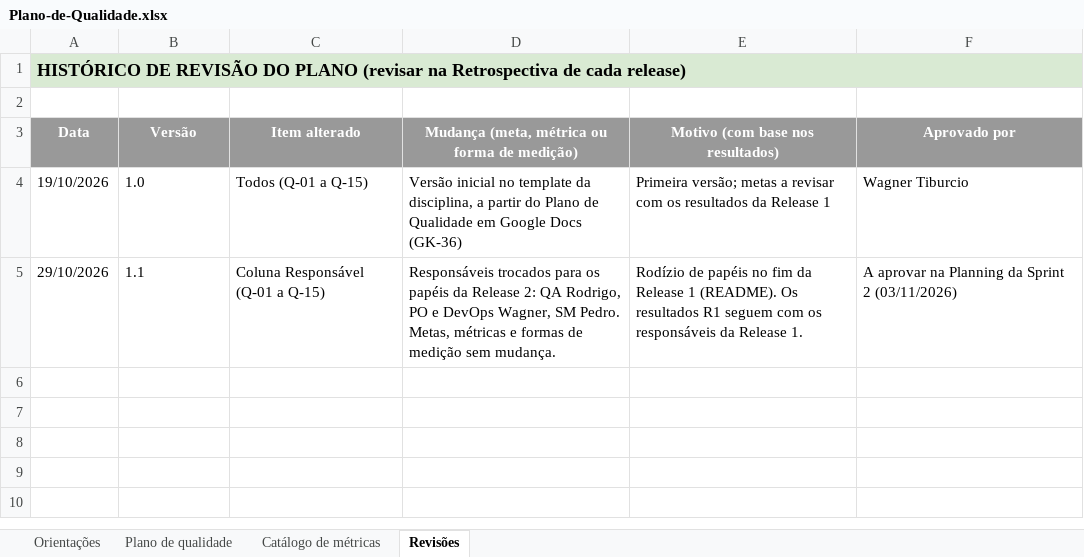
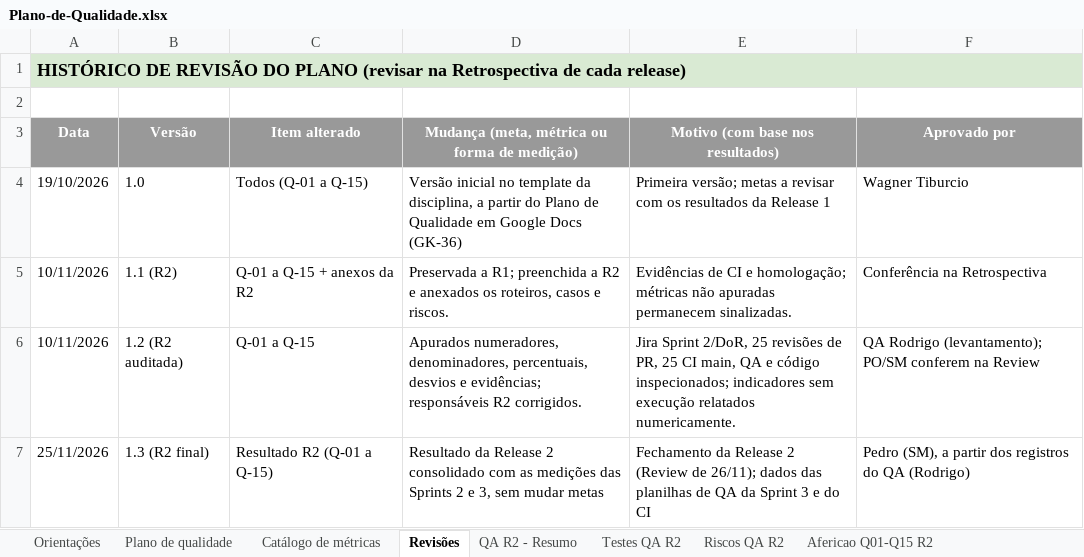
Before and after one commit to PedroLuvaz/gamekeys-uepb-2026-2, an Excel workbook: docs/qualidade/Plano-de-Qualidade.xlsx, sheet Revisões, drawn as a sheet; values as stored, in another font and other column widths than the file's, no borders; removed rows and columns are numbered as before the commit, all else as after; the diff names each change by its address in the sheet, - before the commit and + after, or states it on an @@ line.

Commit message:
docs: GK-144 preenche DoD, plano de qualidade, riscos e plano de teste com a Sprint 3
- DoD Sprint e Release: coluna da Sprint 3 e da Release 2 com evidência
  e observação em cada critério (avaliação entre pares e versão lançada
  no Jira ficam para o fechamento de 26/11).
- Plano de Qualidade: Resultado R2 das metas Q-01 a Q-15 com as Sprints
  2 e 3, a partir da versão do Drive (com as abas do QA da R2).
- Análise de Riscos: situação dos 9 riscos em 25/11/2026.
- Plano de Teste: versão 1.2 com os casos CT-31 a CT-41 da Release 2 e as
  métricas das Sprints 2 e 3.

```diff
--- a/docs/qualidade/Plano-de-Qualidade.xlsx (sheet Revisões)
+++ b/docs/qualidade/Plano-de-Qualidade.xlsx (sheet Revisões)
+sheet tab: QA R2 - Resumo
+sheet tab: Testes QA R2
+sheet tab: Riscos QA R2
+sheet tab: Afericao Q01-Q15 R2
-row 5: 29/10/2026 | 1.1 | Coluna Responsável (Q-01 a Q-15) | Responsáveis trocados para os papéis da Release 2: QA Rodrigo, PO e DevOps Wagner, SM Pedro. Metas, métricas e formas de medição sem mudança. | Rodízio de papéis no fim da Release 1 (README). Os resultados R1 seguem com os responsáveis da Release 1. | A aprovar na Planning da Sprint 2 (03/11/2026)
+row 5: 10/11/2026 | 1.1 (R2) | Q-01 a Q-15 + anexos da R2 | Preservada a R1; preenchida a R2 e anexados os roteiros, casos e riscos. | Evidências de CI e homologação; métricas não apuradas permanecem sinalizadas. | Conferência na Retrospectiva
+row 6: 10/11/2026 | 1.2 (R2 auditada) | Q-01 a Q-15 | Apurados numeradores, denominadores, percentuais, desvios e evidências; responsáveis R2 corrigidos. | Jira Sprint 2/DoR, 25 revisões de PR, 25 CI main, QA e código inspecionados; indicadores sem execução relatados numericamente. | QA Rodrigo (levantamento); PO/SM conferem na Review
+row 7: 25/11/2026 | 1.3 (R2 final) | Resultado R2 (Q-01 a Q-15) | Resultado da Release 2 consolidado com as medições das Sprints 2 e 3, sem mudar metas | Fechamento da Release 2 (Review de 26/11); dados das planilhas de QA da Sprint 3 e do CI | Pedro (SM), a partir dos registros do QA (Rodrigo)
```
Also changed, not shown: sheet Plano de qualidade, sheet Orientações, docs/qualidade/Analise-de-Riscos-Baseada-em-Defeitos.xlsx, docs/qualidade/DoD-Sprint-e-Release.xlsx, 1 other file.
